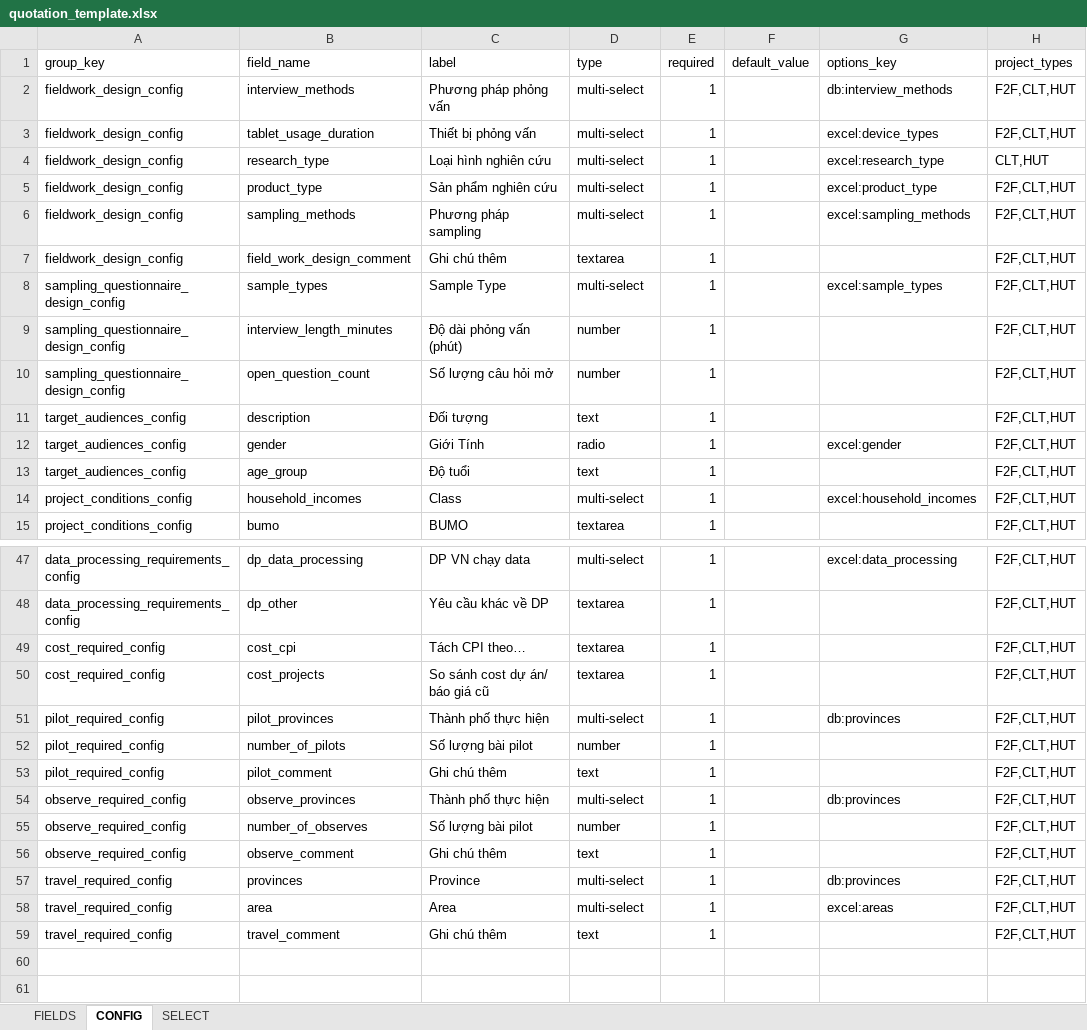
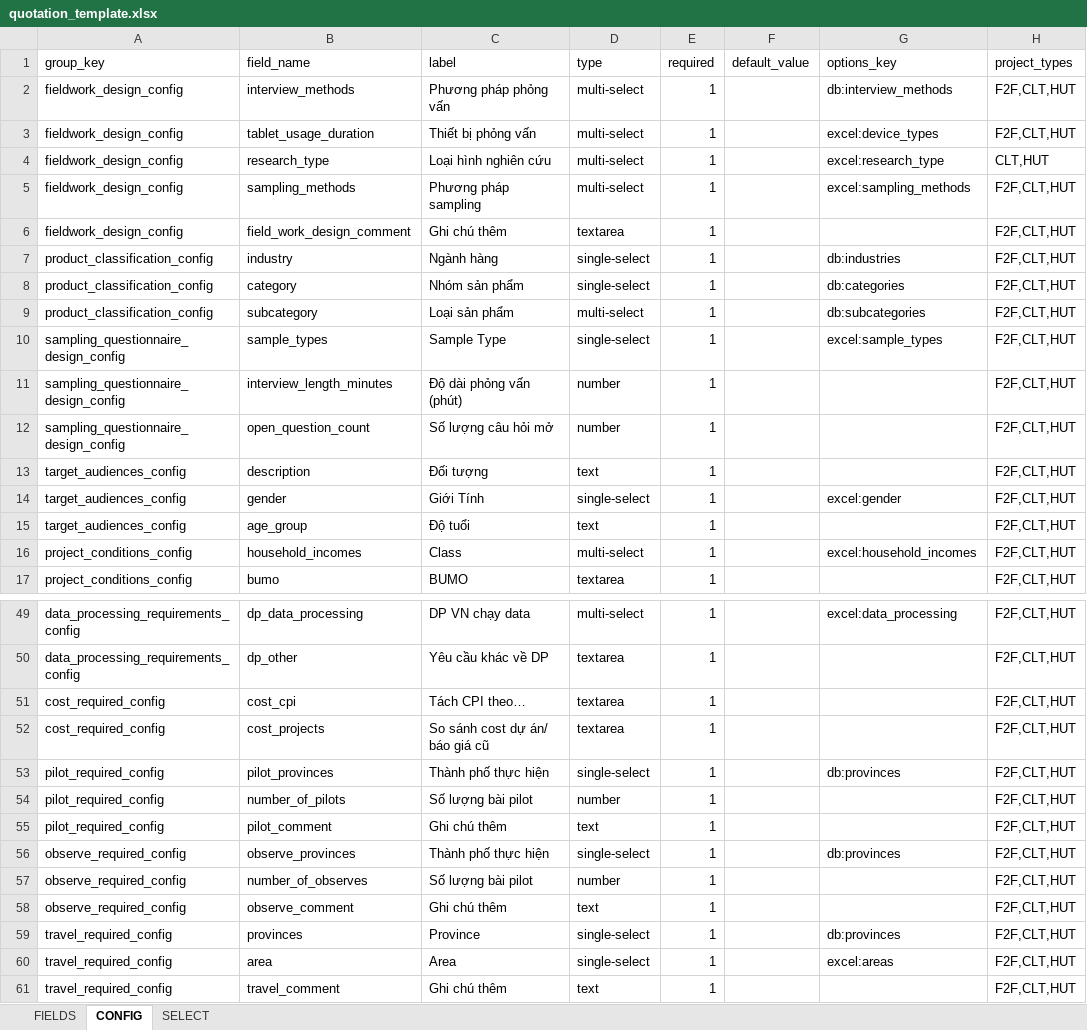
Before and after one commit to longlh123/IPSOS-FINANCE-PAYMENT, an Excel workbook: backend/storage/schema/quotation_template.xlsx, sheet CONFIG, drawn as a sheet; only a part is shown, gaps mark what is left out; values as stored, in another font and other column widths than the file's, no borders; removed rows and columns are numbered as before the commit, all else as after; the diff covers the shown part only; the diff names each change by its address in the sheet, - before the commit and + after, or states it on an @@ line.

Commit message:
feat: industries, categories, subcategories

```diff
--- a/backend/storage/schema/quotation_template.xlsx (sheet CONFIG)
+++ b/backend/storage/schema/quotation_template.xlsx (sheet CONFIG)
-row 5: fieldwork_design_config | product_type | Sản phẩm nghiên cứu | multi-select | 1 |  | excel:product_type | F2F,CLT,HUT
+row 7: product_classification_config | industry | Ngành hàng | single-select | 1 |  | db:industries | F2F,CLT,HUT
+row 8: product_classification_config | category | Nhóm sản phẩm | single-select | 1 |  | db:categories | F2F,CLT,HUT
+row 9: product_classification_config | subcategory | Loại sản phẩm | multi-select | 1 |  | db:subcategories | F2F,CLT,HUT
-D10 (type): multi-select
+D10 (type): single-select
-D14 (type): radio
+D14 (type): single-select
-D53 (type): multi-select
+D53 (type): single-select
-D56 (type): multi-select
+D56 (type): single-select
-D59:D60 (type): multi-select
+D59:D60 (type): single-select
```
Also changed, not shown: 2 edited cells elsewhere in this sheet, sheet SELECT, sheet FIELDS, 17 other files.
